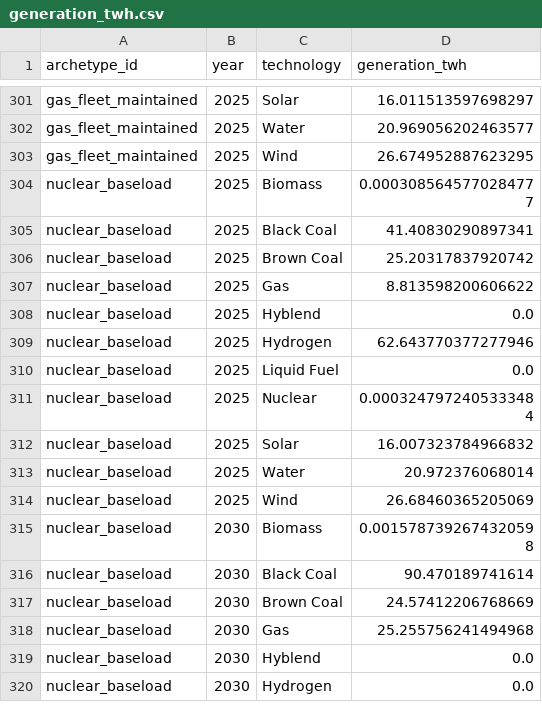
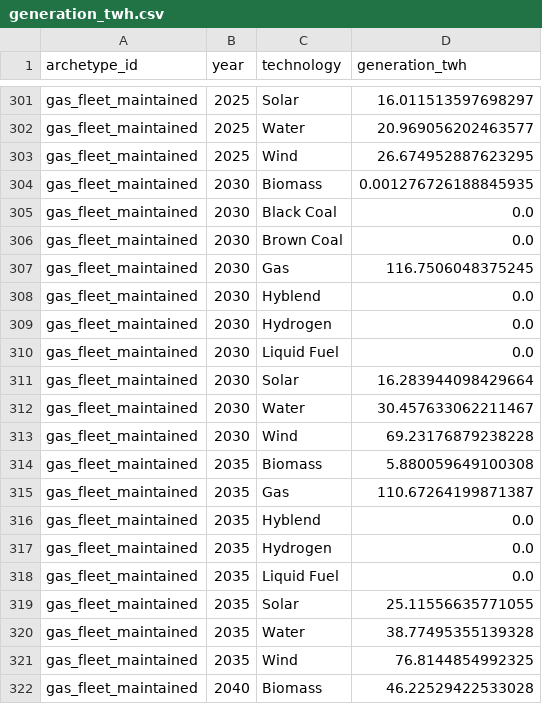
Before and after one commit to nickvanschoten/ISPyPSA, a CSV file: mvp_pass1_power/outputs/phase6_granular/generation_twh.csv, drawn as a sheet; only a part is shown, gaps mark what is left out; the shorter side is filled out with more unchanged rows; the diff covers the shown part only; the diff names each change by its address in the sheet, - before the commit and + after, or states it on an @@ line.

```diff
--- a/mvp_pass1_power/outputs/phase6_granular/generation_twh.csv
+++ b/mvp_pass1_power/outputs/phase6_granular/generation_twh.csv
+row 304: gas_fleet_maintained | 2030 | Biomass | 0.001276726188845935
+row 305: gas_fleet_maintained | 2030 | Black Coal | 0.0
+row 306: gas_fleet_maintained | 2030 | Brown Coal | 0.0
+row 307: gas_fleet_maintained | 2030 | Gas | 116.7506048375245
+row 308: gas_fleet_maintained | 2030 | Hyblend | 0.0
+row 309: gas_fleet_maintained | 2030 | Hydrogen | 0.0
+row 310: gas_fleet_maintained | 2030 | Liquid Fuel | 0.0
+row 311: gas_fleet_maintained | 2030 | Solar | 16.283944098429664
+row 312: gas_fleet_maintained | 2030 | Water | 30.457633062211467
+row 313: gas_fleet_maintained | 2030 | Wind | 69.23176879238228
+row 314: gas_fleet_maintained | 2035 | Biomass | 5.880059649100308
+row 315: gas_fleet_maintained | 2035 | Gas | 110.67264199871387
+row 316: gas_fleet_maintained | 2035 | Hyblend | 0.0
+row 317: gas_fleet_maintained | 2035 | Hydrogen | 0.0
+row 318: gas_fleet_maintained | 2035 | Liquid Fuel | 0.0
+row 319: gas_fleet_maintained | 2035 | Solar | 25.11556635771055
+row 320: gas_fleet_maintained | 2035 | Water | 38.77495355139328
+row 321: gas_fleet_maintained | 2035 | Wind | 76.8144854992325
+row 322: gas_fleet_maintained | 2040 | Biomass | 46.22529422533028
```
Also changed, not shown: 23 added rows elsewhere in this file, mvp_pass1_power/outputs/phase6_granular/capacity_factors.csv, mvp_pass1_power/outputs/phase6_granular/demand_generation.csv, 2 other files.
